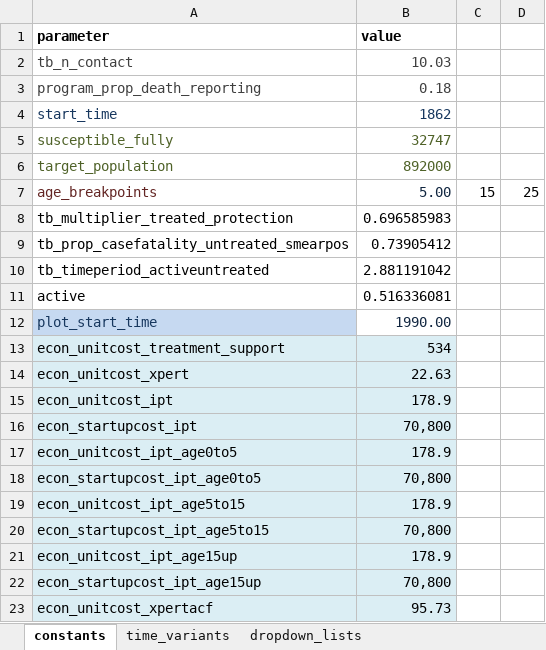
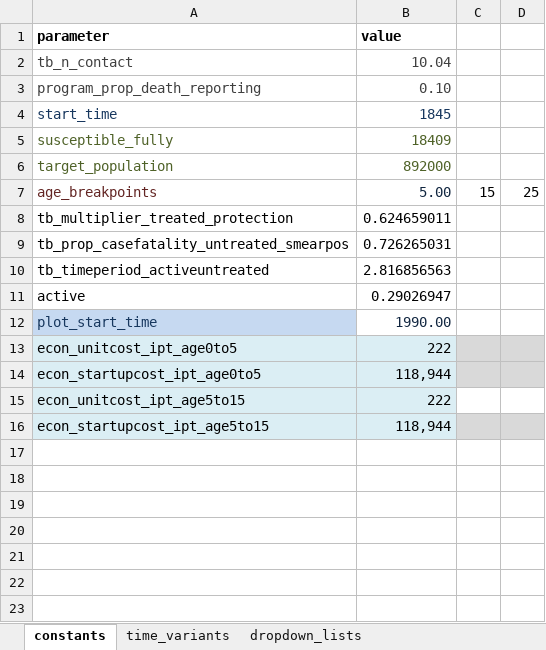
Before and after one commit to monash-emu/AuTuMN, an Excel workbook: autumn/xls/data_fiji.xlsx, sheet constants, drawn as a sheet; values as stored, in another font and other column widths than the file's, no borders; removed rows and columns are numbered as before the commit, all else as after; the diff names each change by its address in the sheet, - before the commit and + after, or states it on an @@ line.

Commit message:
Revert "Put Fiji cost inputs in Fiji spreadsheet"
This reverts commit e1b52da5da07804f2ff8bd78ba8ae573b62db273.

```diff
--- a/autumn/xls/data_fiji.xlsx (sheet constants)
+++ b/autumn/xls/data_fiji.xlsx (sheet constants)
-B2 (value): 10.03
+B2 (value): 10.04
-B3 (value): 0.18
+B3 (value): 0.10
-B4 (value): 1862
+B4 (value): 1845
-B5 (value): 32747
+B5 (value): 18409
-B8 (value): 0.696585983
+B8 (value): 0.624659011
-B9 (value): 0.73905412
+B9 (value): 0.726265031
-B10 (value): 2.881191042
+B10 (value): 2.816856563
-B11 (value): 0.516336081
+B11 (value): 0.29026947
-row 13: econ_unitcost_treatment_support | 534
-row 14: econ_unitcost_xpert | 22.63
-row 15: econ_unitcost_ipt | 178.9
-row 16: econ_startupcost_ipt | 70,800
-B13 (value): 178.9
+B13 (value): 222
-C13:D14 fill: none
+C13:D14 fill: #D9D9D9
-B14 (value): 70,800
+B14 (value): 118,944
-B15 (value): 178.9
+B15 (value): 222
-B16 (value): 70,800
+B16 (value): 118,944
-C16:D16 fill: none
+C16:D16 fill: #D9D9D9
-row 21: econ_unitcost_ipt_age15up | 178.9
-row 22: econ_startupcost_ipt_age15up | 70,800
-row 23: econ_unitcost_xpertacf | 95.73
```
